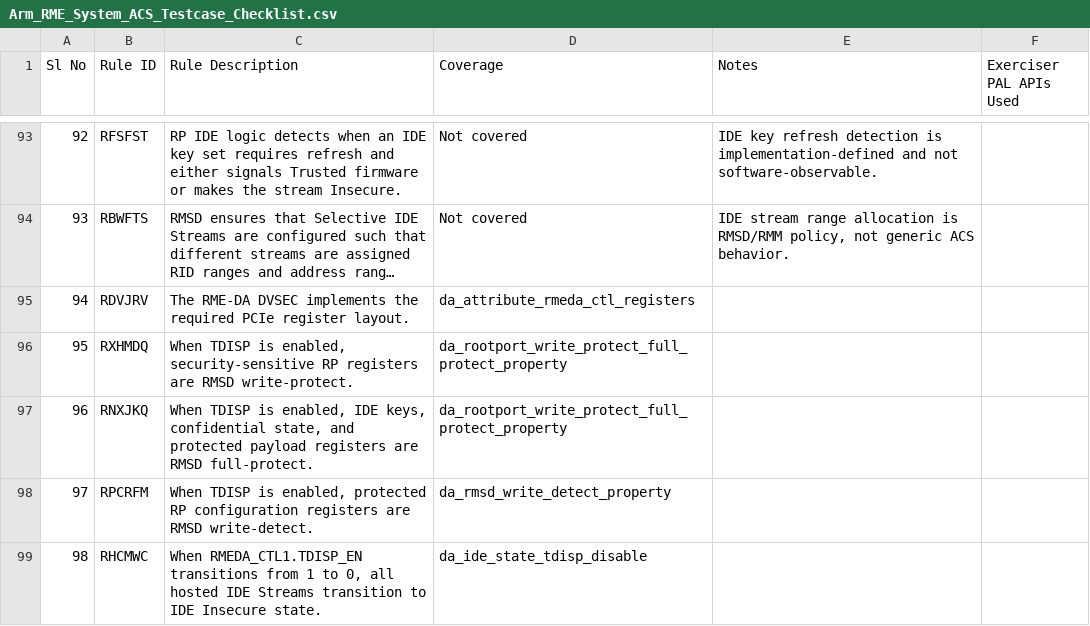
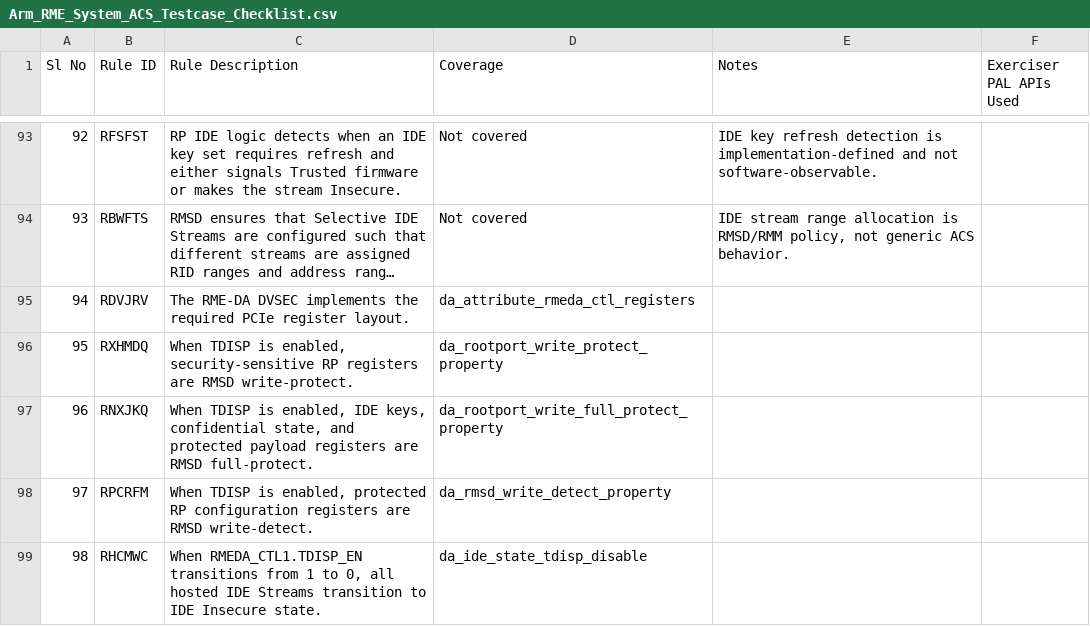
Before and after one commit to ARM-software/rme-sysarch-acs, a CSV file: Docs/Arm_RME_System_ACS_Testcase_Checklist.csv, drawn as a sheet; only a part is shown, gaps mark what is left out; long unchanged cells end in ….

Commit message:
rme-acs: split RXHMDQ and RNXJKQ Root Port protection checks
Split the combined Root Port protection testcase into
da_rootport_write_protect_property for RXHMDQ and
da_rootport_write_full_protect_property for RNXJKQ.

Filter entries by Root Port type and protection property, skip when
no matching entries exist, and reject a missing nonempty register
table. Retain the existing protection checks and cleanup.

Update test registrations, README, scenario documentation and CSV.

Change-Id: I49833bf35b5fd85faf2260563a485565bdffca6c

```diff
--- a/Docs/Arm_RME_System_ACS_Testcase_Checklist.csv
+++ b/Docs/Arm_RME_System_ACS_Testcase_Checklist.csv
@@ -95,4 +95,4 @@ Sl No,Rule ID,Rule Description,Coverage,Notes,Exerciser PAL APIs Used
 94,RDVJRV,The RME-DA DVSEC implements the required PCIe register layout.,da_attribute_rmeda_ctl_registers,,
-95,RXHMDQ,"When TDISP is enabled, security-sensitive RP registers are RMSD write-protect.",da_rootport_write_protect_full_protect_property,,
-96,RNXJKQ,"When TDISP is enabled, IDE keys, confidential state, and protected payload registers are RMSD full-protect.",da_rootport_write_protect_full_protect_property,,
+95,RXHMDQ,"When TDISP is enabled, security-sensitive RP registers are RMSD write-protect.",da_rootport_write_protect_property,,
+96,RNXJKQ,"When TDISP is enabled, IDE keys, confidential state, and protected payload registers are RMSD full-protect.",da_rootport_write_full_protect_property,,
 97,RPCRFM,"When TDISP is enabled, protected RP configuration registers are RMSD write-detect.",da_rmsd_write_detect_property,,
```
Also changed, not shown: 8 other files.
